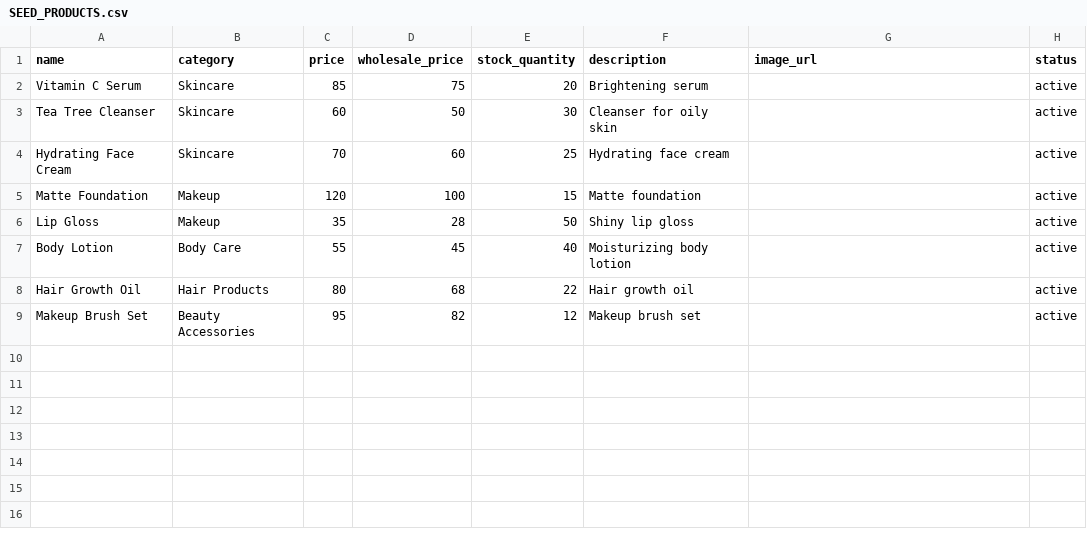
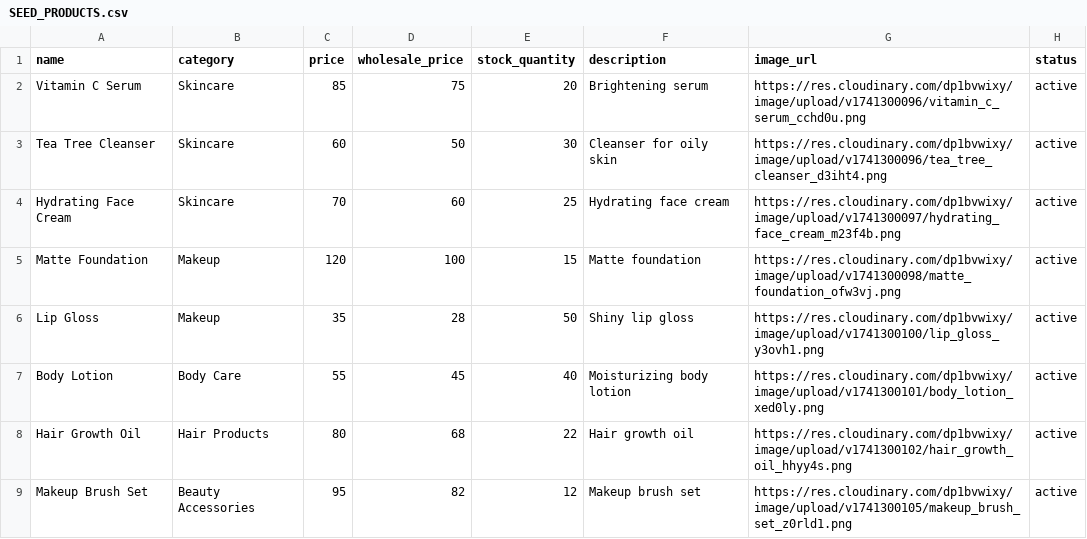
Before and after one commit to glowwithjuls-dotcom/juls, a CSV file: data/SEED_PRODUCTS.csv, drawn as a sheet.

Commit message:
Added Cloudinary image URLs to product seed data

```diff
--- a/data/SEED_PRODUCTS.csv
+++ b/data/SEED_PRODUCTS.csv
@@ -1,9 +1,9 @@
 name,category,price,wholesale_price,stock_quantity,description,image_url,status
-Vitamin C Serum,Skincare,85,75,20,Brightening serum,,active
-Tea Tree Cleanser,Skincare,60,50,30,Cleanser for oily skin,,active
-Hydrating Face Cream,Skincare,70,60,25,Hydrating face cream,,active
-Matte Foundation,Makeup,120,100,15,Matte foundation,,active
-Lip Gloss,Makeup,35,28,50,Shiny lip gloss,,active
-Body Lotion,Body Care,55,45,40,Moisturizing body lotion,,active
-Hair Growth Oil,Hair Products,80,68,22,Hair growth oil,,active
-Makeup Brush Set,Beauty Accessories,95,82,12,Makeup brush set,,active
+Vitamin C Serum,Skincare,85,75,20,Brightening serum,https://res.cloudinary.com/dp1bvwixy/image/upload/v1741300096/vitamin_c_serum_cchd0u.png,active
+Tea Tree Cleanser,Skincare,60,50,30,Cleanser for oily skin,https://res.cloudinary.com/dp1bvwixy/image/upload/v1741300096/tea_tree_cleanser_d3iht4.png,active
+Hydrating Face Cream,Skincare,70,60,25,Hydrating face cream,https://res.cloudinary.com/dp1bvwixy/image/upload/v1741300097/hydrating_face_cream_m23f4b.png,active
+Matte Foundation,Makeup,120,100,15,Matte foundation,https://res.cloudinary.com/dp1bvwixy/image/upload/v1741300098/matte_foundation_ofw3vj.png,active
+Lip Gloss,Makeup,35,28,50,Shiny lip gloss,https://res.cloudinary.com/dp1bvwixy/image/upload/v1741300100/lip_gloss_y3ovh1.png,active
+Body Lotion,Body Care,55,45,40,Moisturizing body lotion,https://res.cloudinary.com/dp1bvwixy/image/upload/v1741300101/body_lotion_xed0ly.png,active
+Hair Growth Oil,Hair Products,80,68,22,Hair growth oil,https://res.cloudinary.com/dp1bvwixy/image/upload/v1741300102/hair_growth_oil_hhyy4s.png,active
+Makeup Brush Set,Beauty Accessories,95,82,12,Makeup brush set,https://res.cloudinary.com/dp1bvwixy/image/upload/v1741300105/makeup_brush_set_z0rld1.png,active
```
